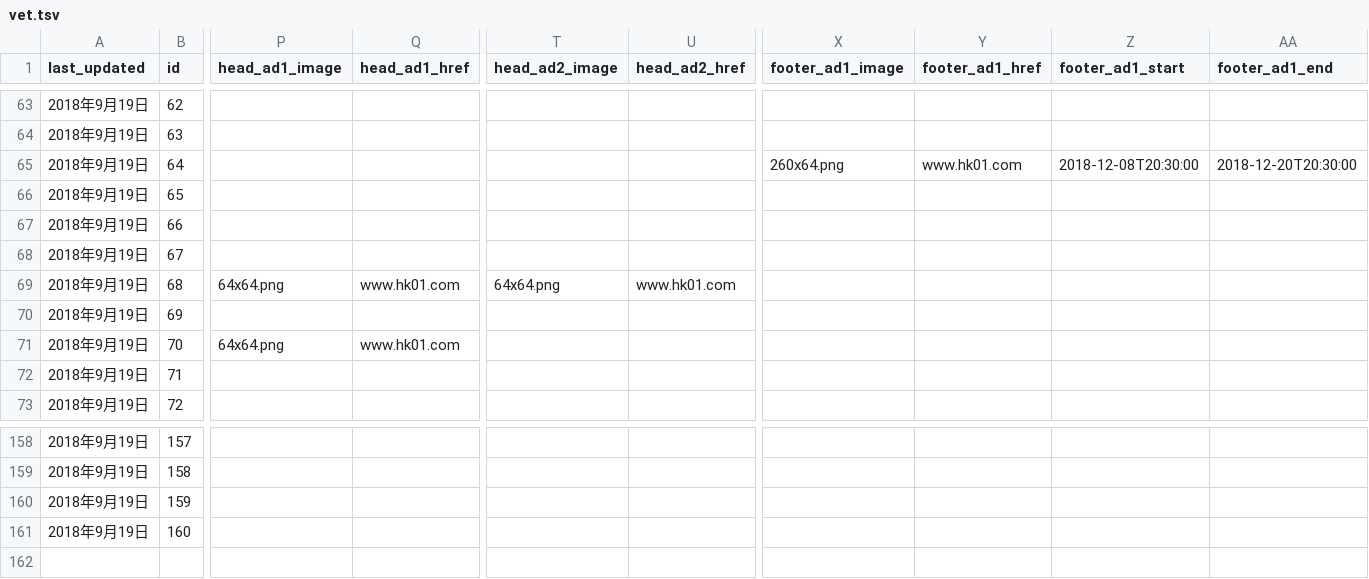
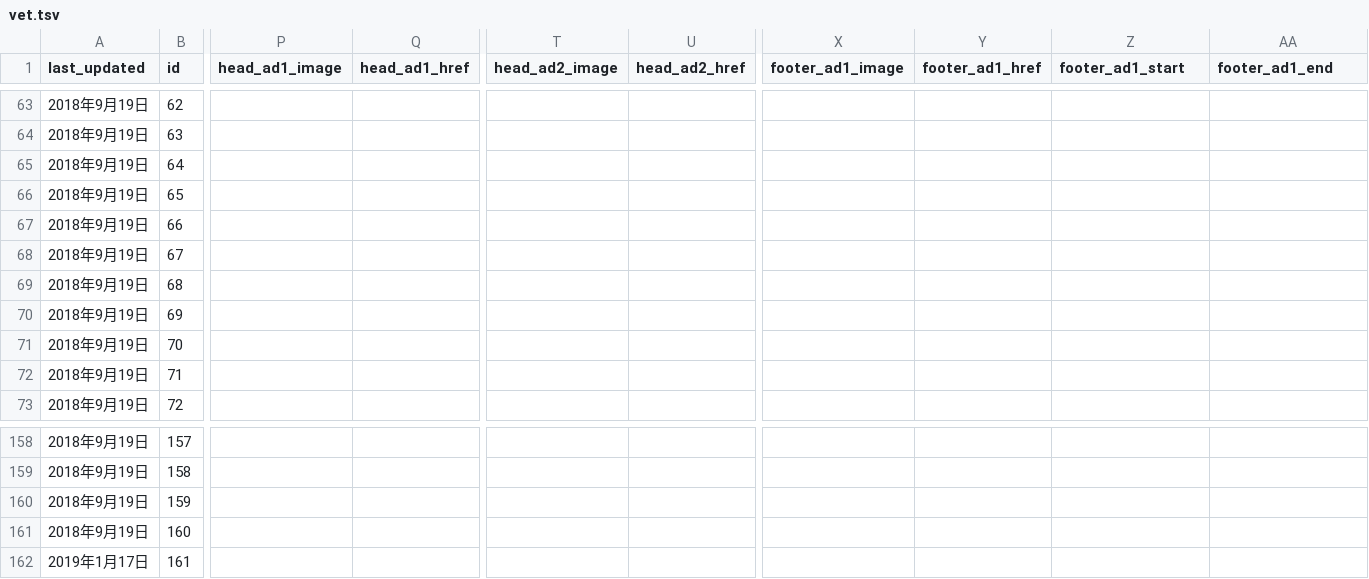
Before and after one commit to hk01data/vet, a TSV file: tools/vet.tsv, drawn as a sheet; only a part is shown, gaps mark what is left out; rows hold the shown columns only; the diff covers the shown part only; the diff names each change by its address in the sheet, - before the commit and + after, or states it on an @@ line.

Commit message:
feat(data entry): new vet, id: 161

```diff
--- a/tools/vet.tsv
+++ b/tools/vet.tsv
-X65 (footer_ad1_image): 260x64.png
+X65 (footer_ad1_image): (empty)
-Y65 (footer_ad1_href): www.hk01.com
+Y65 (footer_ad1_href): (empty)
-Z65 (footer_ad1_start): 2018-12-08T20:30:00
+Z65 (footer_ad1_start): (empty)
-AA65 (footer_ad1_end): 2018-12-20T20:30:00
+AA65 (footer_ad1_end): (empty)
-P69 (head_ad1_image): 64x64.png
+P69 (head_ad1_image): (empty)
-Q69 (head_ad1_href): www.hk01.com
+Q69 (head_ad1_href): (empty)
-T69 (head_ad2_image): 64x64.png
+T69 (head_ad2_image): (empty)
-U69 (head_ad2_href): www.hk01.com
+U69 (head_ad2_href): (empty)
-P71 (head_ad1_image): 64x64.png
+P71 (head_ad1_image): (empty)
-Q71 (head_ad1_href): www.hk01.com
+Q71 (head_ad1_href): (empty)
+row 162: 2019年1月17日 | 161
```
Also changed, not shown: 1 edited cell elsewhere in this file, 3 other files.
